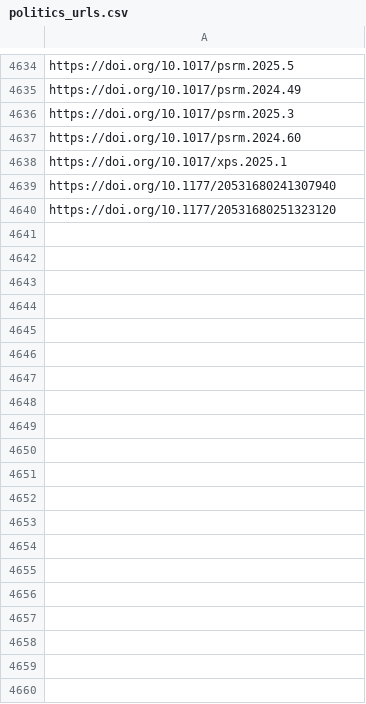
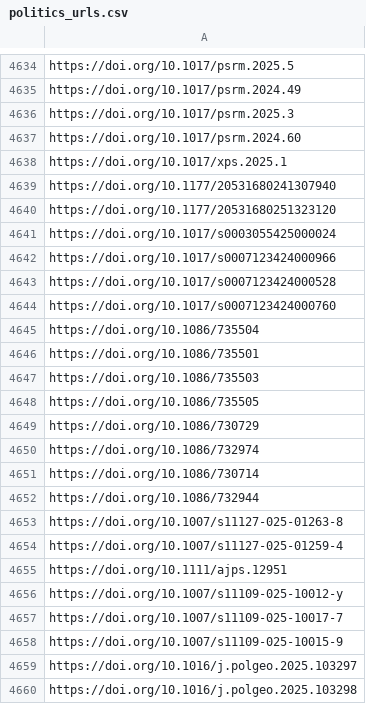
Before and after one commit to jacob-long/picnic, a CSV file: memory/politics_urls.csv, drawn as a sheet; only a part is shown, gaps mark what is left out; the diff covers the shown part only.

```diff
--- a/memory/politics_urls.csv
+++ b/memory/politics_urls.csv
@@ -4640 +4640,21 @@ https://doi.org/10.1177/20531680241307940
 https://doi.org/10.1177/20531680251323120
+https://doi.org/10.1017/s0003055425000024
+https://doi.org/10.1017/s0007123424000966
+https://doi.org/10.1017/s0007123424000528
+https://doi.org/10.1017/s0007123424000760
+https://doi.org/10.1086/735504
+https://doi.org/10.1086/735501
+https://doi.org/10.1086/735503
+https://doi.org/10.1086/735505
+https://doi.org/10.1086/730729
+https://doi.org/10.1086/732974
+https://doi.org/10.1086/730714
+https://doi.org/10.1086/732944
+https://doi.org/10.1007/s11127-025-01263-8
+https://doi.org/10.1007/s11127-025-01259-4
+https://doi.org/10.1111/ajps.12951
+https://doi.org/10.1007/s11109-025-10012-y
+https://doi.org/10.1007/s11109-025-10017-7
+https://doi.org/10.1007/s11109-025-10015-9
+https://doi.org/10.1016/j.polgeo.2025.103297
+https://doi.org/10.1016/j.polgeo.2025.103298
```
Also changed, not shown: 21 added rows elsewhere in this file, memory/communication_urls.csv, memory/po_urls.csv, 11 other files.
